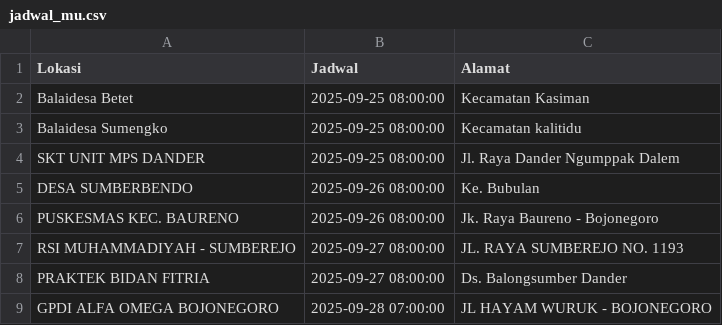
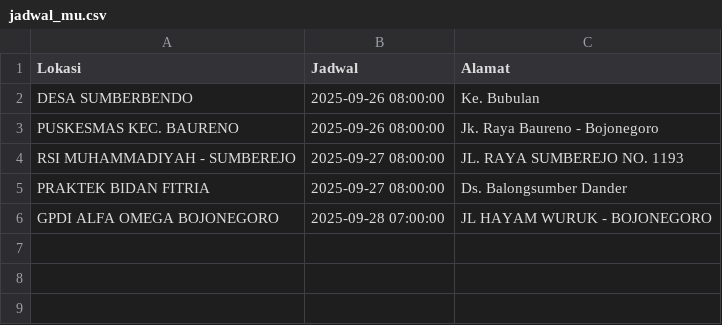
Before and after one commit to uddpmibojonegoro/mobile-unit-schedule, a CSV file: jadwal_mu.csv, drawn as a sheet; the diff names each change by its address in the sheet, - before the commit and + after, or states it on an @@ line.

Commit message:
update Jum Sep 26 00:00:01 WIB 2025

```diff
--- a/jadwal_mu.csv
+++ b/jadwal_mu.csv
-row 2: Balaidesa Betet | 2025-09-25 08:00:00 | Kecamatan Kasiman
-row 3: Balaidesa Sumengko | 2025-09-25 08:00:00 | Kecamatan kalitidu
-row 4: SKT UNIT MPS DANDER | 2025-09-25 08:00:00 | Jl. Raya Dander Ngumppak Dalem
```
